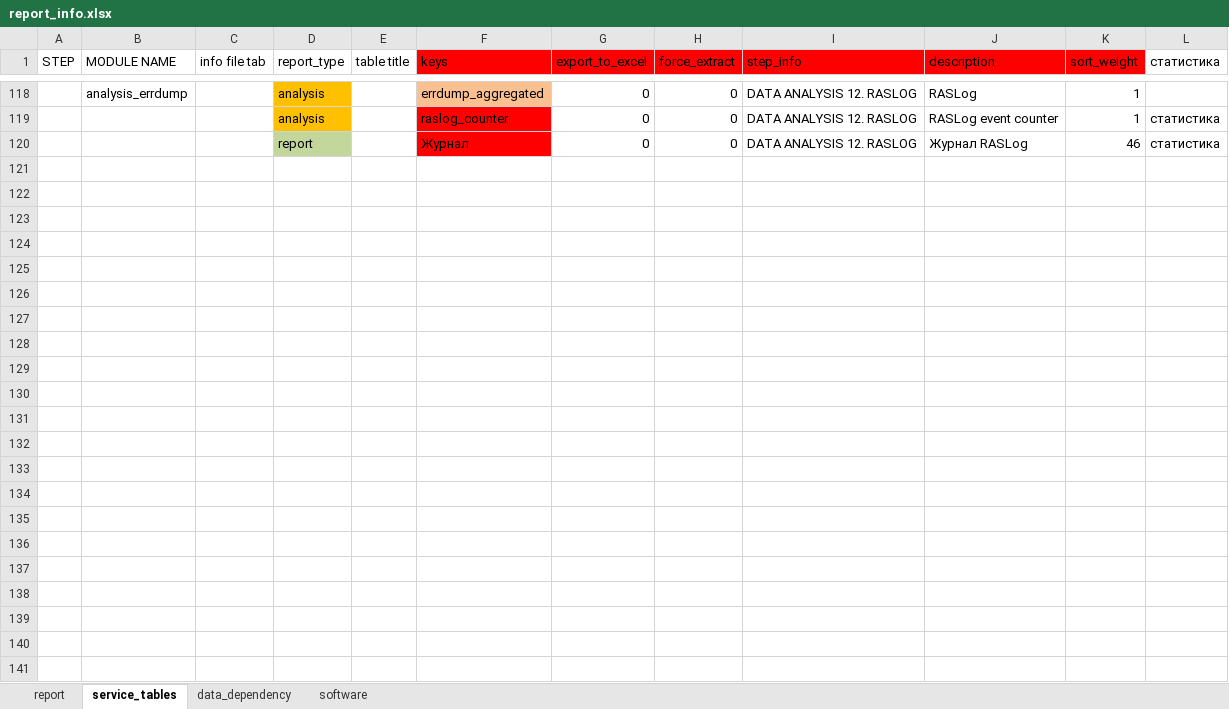
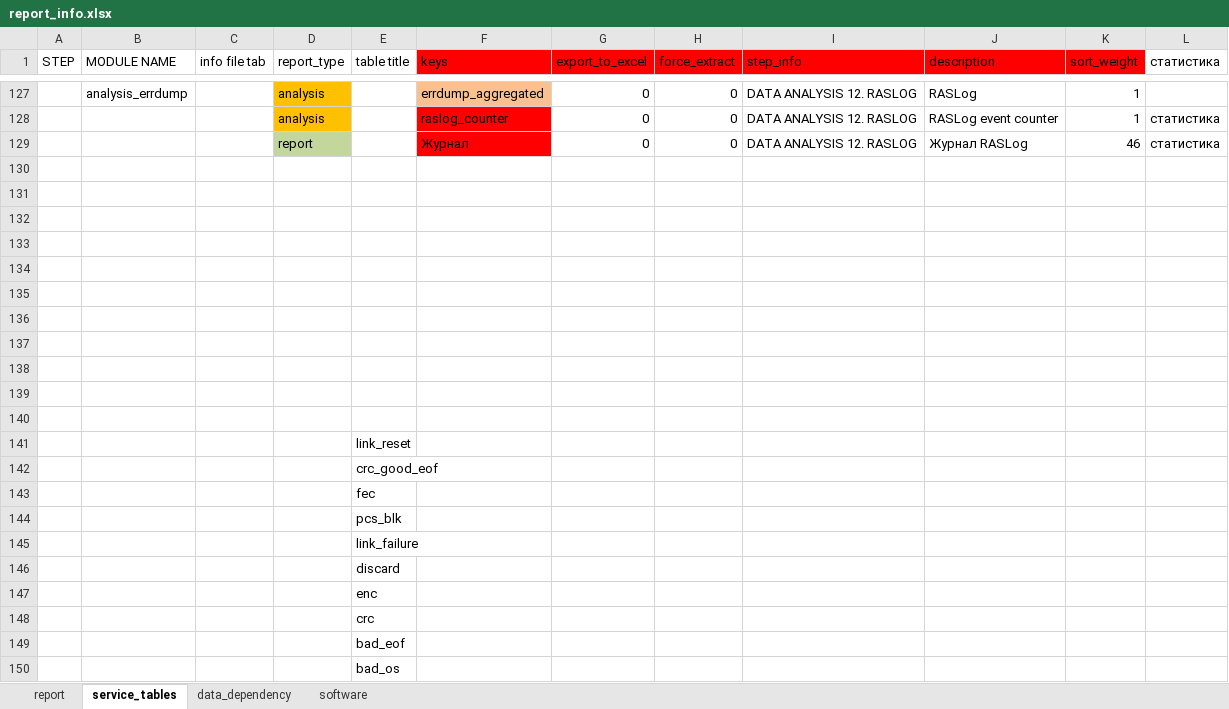
Before and after one commit to KonstantinAlxVlasenko/san_report_automation, an Excel workbook: report_info.xlsx, sheet service_tables, drawn as a sheet; only a part is shown, gaps mark what is left out; values as stored, in another font and other column widths than the file's, no borders; the diff covers the shown part only; the diff names each change by its address in the sheet, - before the commit and + after, or states it on an @@ line.

```diff
--- a/report_info.xlsx (sheet service_tables)
+++ b/report_info.xlsx (sheet service_tables)
+row 130: (empty)
+row 131: (empty)
+row 132: (empty)
+row 133: (empty)
+row 134: (empty)
+row 135: (empty)
+row 136: (empty)
+row 137: (empty)
+row 138: (empty)
+row 139: (empty)
+row 140: (empty)
+row 141:  |  |  |  | link_reset
+row 142:  |  |  |  | crc_good_eof
+row 143:  |  |  |  | fec
+row 144:  |  |  |  | pcs_blk
+row 145:  |  |  |  | link_failure
+row 146:  |  |  |  | discard
+row 147:  |  |  |  | enc
+row 148:  |  |  |  | crc
+row 149:  |  |  |  | bad_eof
+row 150:  |  |  |  | bad_os
```
Also changed, not shown: 9 added rows and 2 edited cells elsewhere in this sheet, 3 other files.
